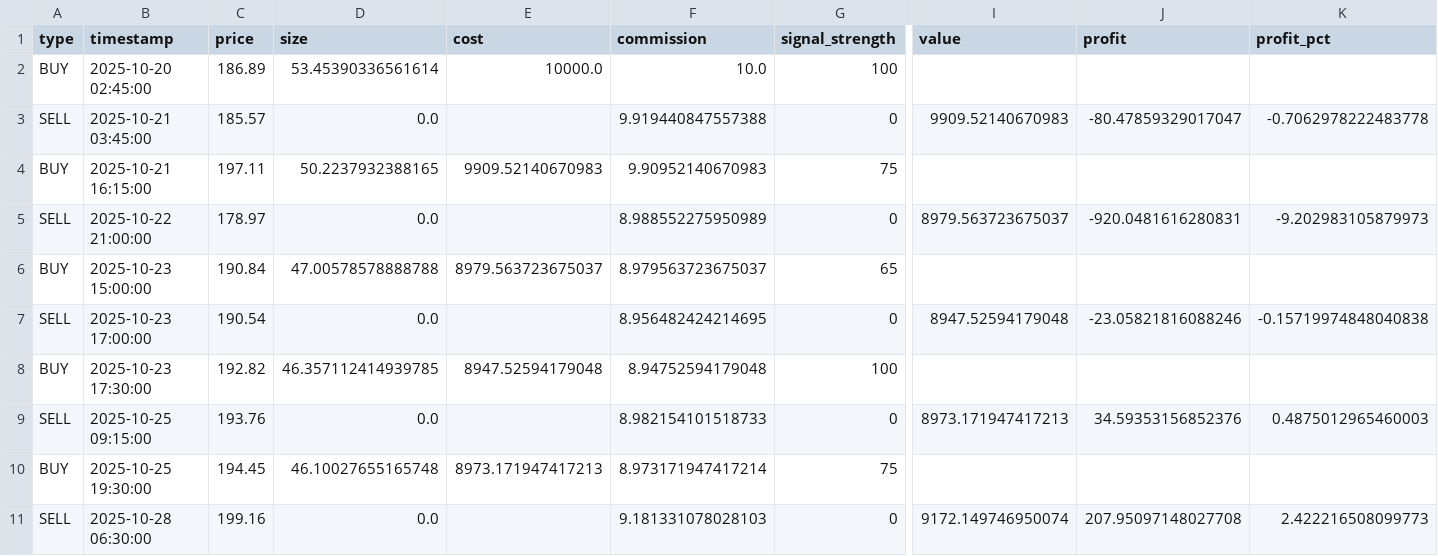
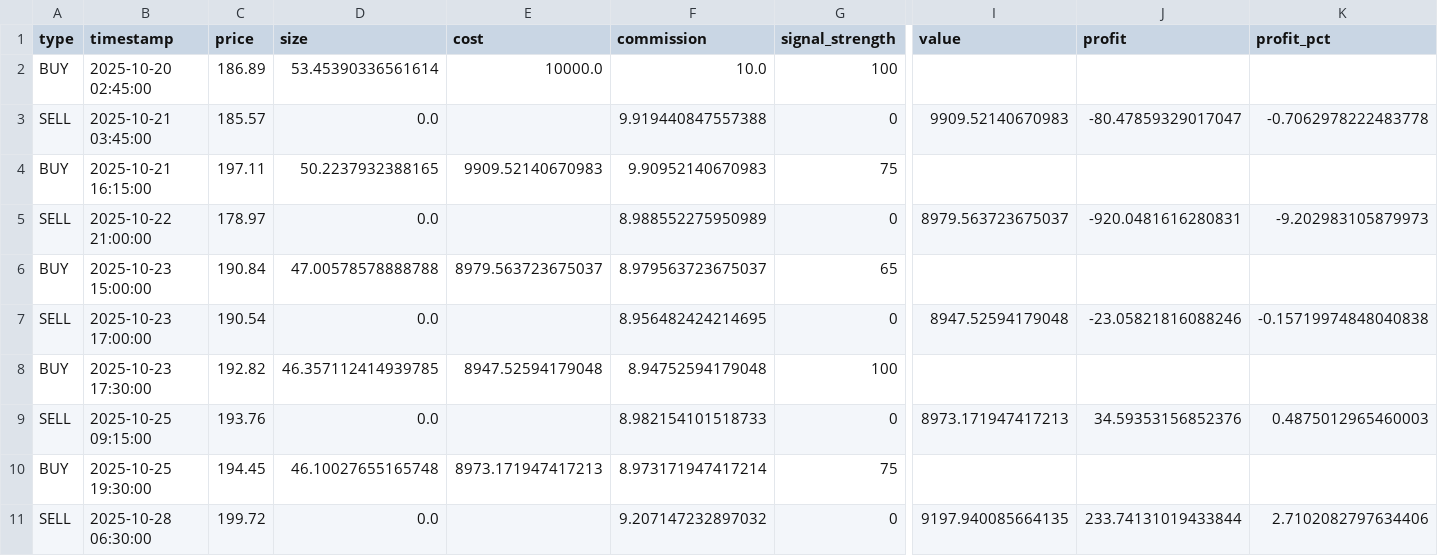
Before and after one commit to hinschow/quant-trading, a CSV file: backtest_results/multi_timeframe/15m/backtest_trades_SOL_USDT_15m.csv, drawn as a sheet; only a part is shown, gaps mark what is left out; the diff names each change by its address in the sheet, - before the commit and + after, or states it on an @@ line.

```diff
--- a/backtest_results/multi_timeframe/15m/backtest_trades_SOL_USDT_15m.csv
+++ b/backtest_results/multi_timeframe/15m/backtest_trades_SOL_USDT_15m.csv
-C11 (price): 199.16
+C11 (price): 199.72
-F11 (commission): 9.181331078028103
+F11 (commission): 9.207147232897032
-I11 (value): 9172.149746950074
+I11 (value): 9197.940085664135
-J11 (profit): 207.95097148027708
+J11 (profit): 233.74131019433844
-K11 (profit_pct): 2.422216508099773
+K11 (profit_pct): 2.7102082797634406
```
Also changed, not shown: backtest_results/multi_timeframe/15m/backtest_trades_BTC_USDT_15m.csv, backtest_results/multi_timeframe/15m/backtest_trades_ETH_USDT_15m.csv, 4 other files.
